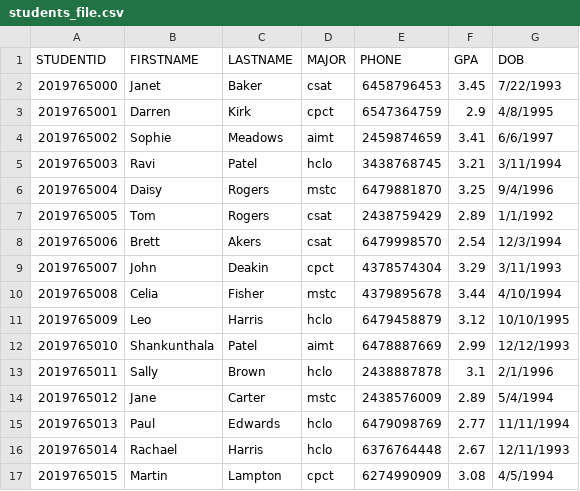
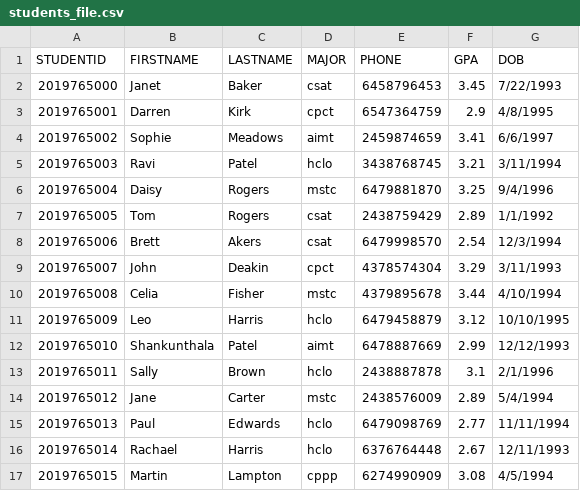
Before and after one commit to RameshMalka/Python_Student_Data, a CSV file: students_file.csv, drawn as a sheet.

```diff
--- a/students_file.csv
+++ b/students_file.csv
@@ -16,2 +16,2 @@ STUDENTID,FIRSTNAME,LASTNAME,MAJOR,PHONE,GPA,DOB
 2019765014,Rachael,Harris,hclo,6376764448,2.67,12/11/1993
-2019765015,Martin,Lampton,cpct,6274990909,3.08,4/5/1994
+2019765015,Martin,Lampton,cppp,6274990909,3.08,4/5/1994
```
Also changed, not shown: 2 other files.
